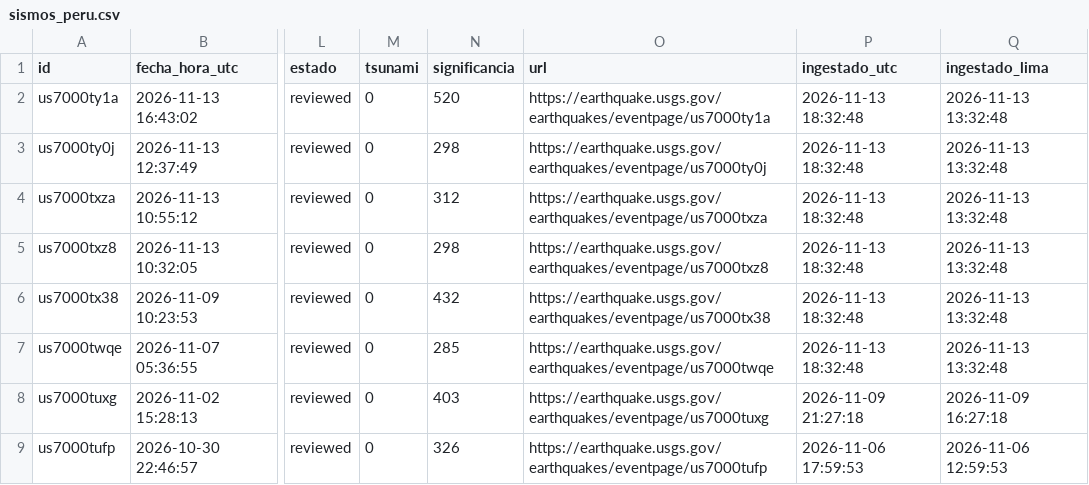
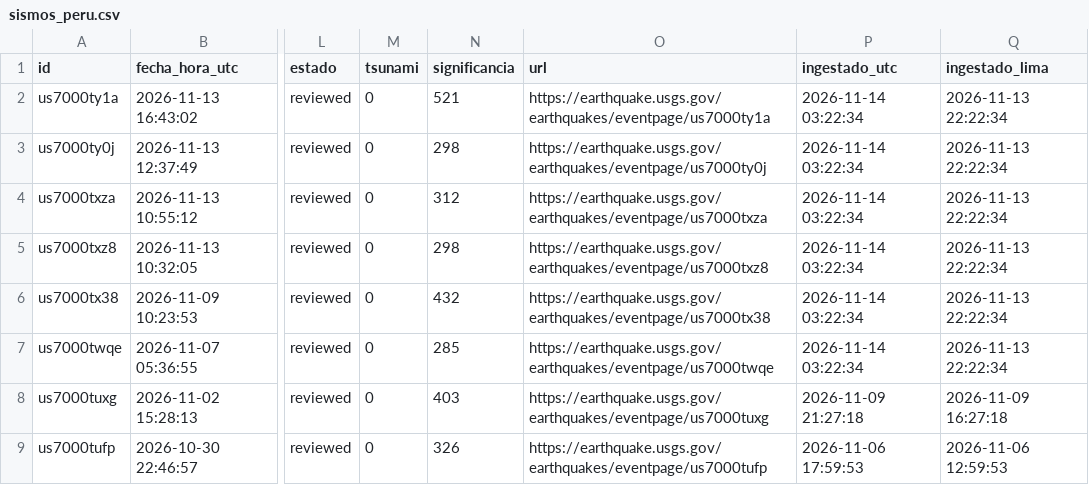
Before and after one commit to RafaeloC1/sismos-peru-dashboard, a CSV file: data/sismos_peru.csv, drawn as a sheet; only a part is shown, gaps mark what is left out; the diff names each change by its address in the sheet, - before the commit and + after, or states it on an @@ line.

```diff
--- a/data/sismos_peru.csv
+++ b/data/sismos_peru.csv
-N2 (significancia): 520
+N2 (significancia): 521
-P2:P7 (ingestado_utc): 2026-11-13 18:32:48
+P2:P7 (ingestado_utc): 2026-11-14 03:22:34
-Q2:Q7 (ingestado_lima): 2026-11-13 13:32:48
+Q2:Q7 (ingestado_lima): 2026-11-13 22:22:34
```
Also changed, not shown: data/log_ejecuciones.csv.
